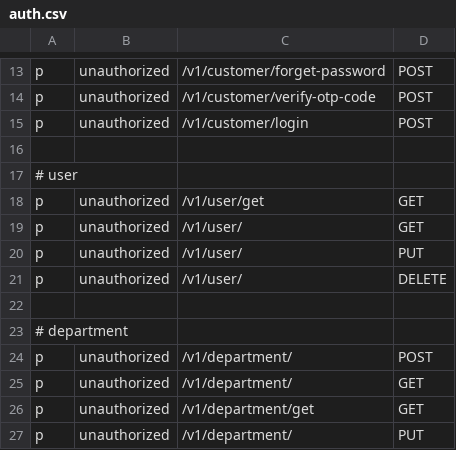
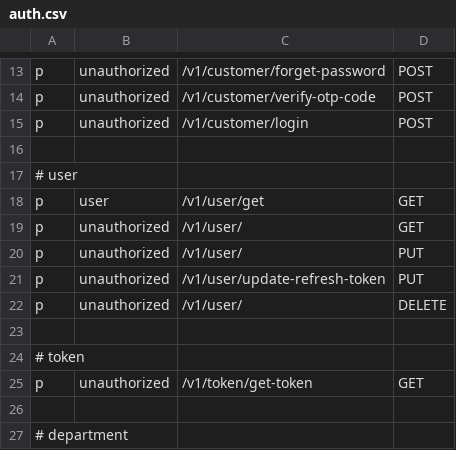
Before and after one commit to msrBobo/CICD_api_gatawey, a CSV file: auth.csv, drawn as a sheet; only a part is shown, gaps mark what is left out; the shorter side is filled out with more unchanged rows.

Commit message:
get user by id(token in the header) update user, add user id in user body update refresh tokenadd id login api

```diff
--- a/auth.csv
+++ b/auth.csv
@@ -17,6 +17,10 @@ p, unauthorized, /v1/customer/login, POST
 # user
-p, unauthorized, /v1/user/get, GET
+p, user, /v1/user/get, GET
 p, unauthorized, /v1/user/, GET
 p, unauthorized, /v1/user/, PUT
+p, unauthorized, /v1/user/update-refresh-token, PUT
 p, unauthorized, /v1/user/, DELETE
+
+# token
+p, unauthorized, /v1/token/get-token, GET
 
```
Also changed, not shown: 10 other files.
